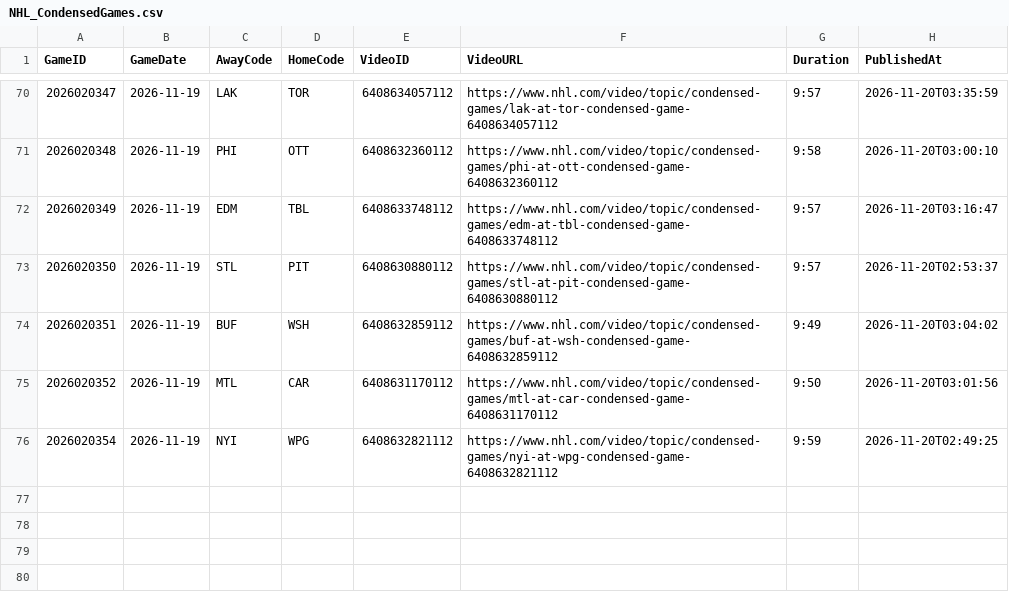
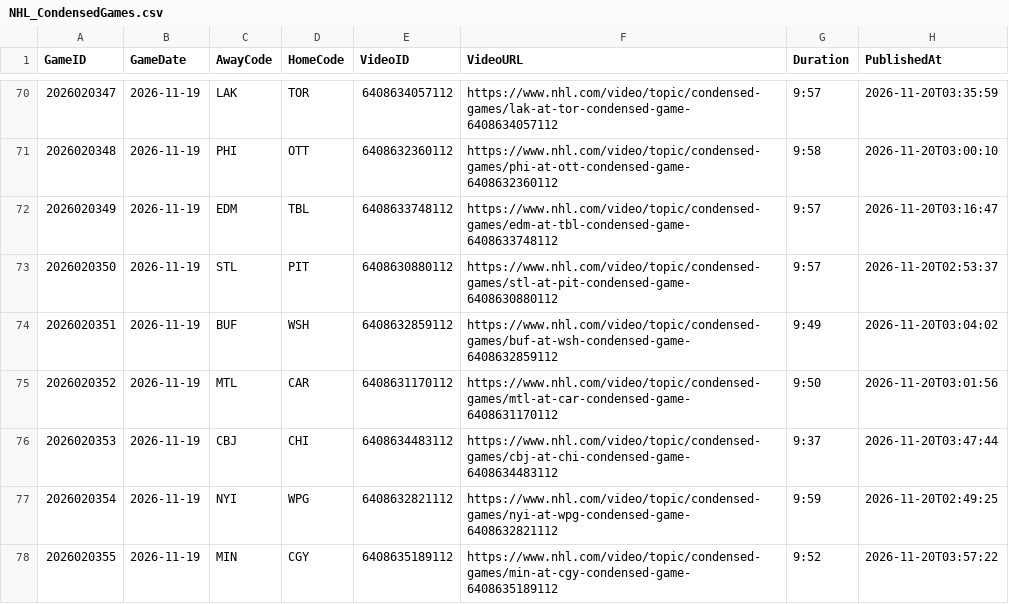
Before and after one commit to skaterbosse/hockey, a CSV file: statsByDate/data/recaps/NHL_CondensedGames.csv, drawn as a sheet; only a part is shown, gaps mark what is left out; the diff names each change by its address in the sheet, - before the commit and + after, or states it on an @@ line.

```diff
--- a/statsByDate/data/recaps/NHL_CondensedGames.csv
+++ b/statsByDate/data/recaps/NHL_CondensedGames.csv
+row 76: 2026020353 | 2026-11-19 | CBJ | CHI | 6408634483112 | https://www.nhl.com/video/topic/condensed-games/cbj-at-chi-condensed-game-6408634483112 | 9:37 | 2026-11-20T03:47:44
+row 78: 2026020355 | 2026-11-19 | MIN | CGY | 6408635189112 | https://www.nhl.com/video/topic/condensed-games/min-at-cgy-condensed-game-6408635189112 | 9:52 | 2026-11-20T03:57:22
```
Also changed, not shown: statsByDate/data/games/Games_2026-11-19.csv, statsByDate/data/playerstats/PlayerStats_2026-11-19.csv, 17 other files.
